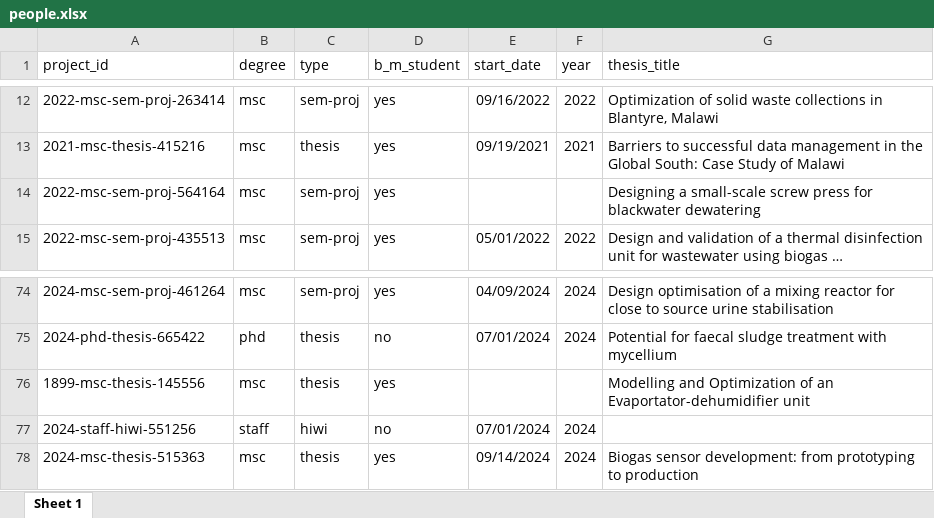
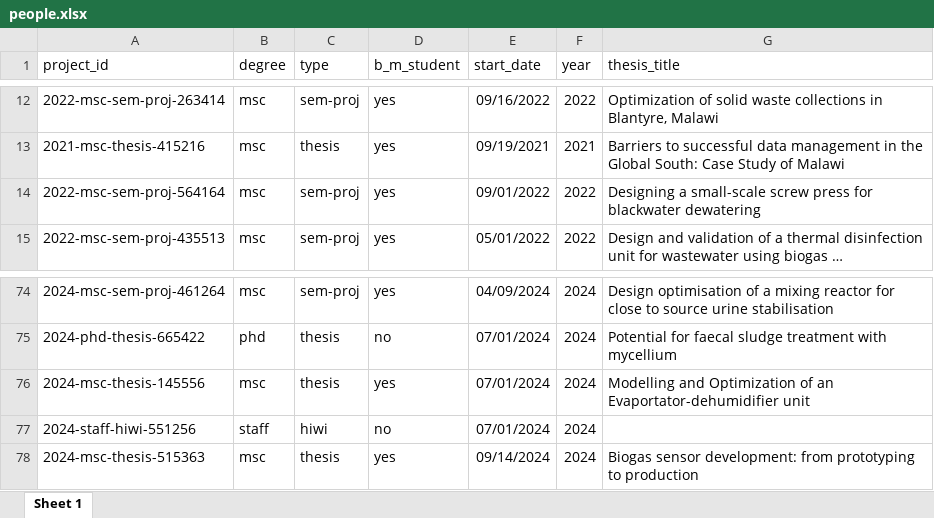
Before and after one commit to Global-Health-Engineering/ghedata, an Excel workbook: inst/extdata/people.xlsx, sheet Sheet 1, drawn as a sheet; only a part is shown, gaps mark what is left out; long unchanged cells end in …; values as stored, in another font and other column widths than the file's, no borders; the diff names each change by its address in the sheet, - before the commit and + after, or states it on an @@ line.

```diff
--- a/inst/extdata/people.xlsx (sheet Sheet 1)
+++ b/inst/extdata/people.xlsx (sheet Sheet 1)
-E14 (start_date): (empty)
+E14 (start_date): 09/01/2022
-F14 (year): (empty)
+F14 (year): 2022
-A76 (project_id): 1899-msc-thesis-145556
+A76 (project_id): 2024-msc-thesis-145556
-E76 (start_date): (empty)
+E76 (start_date): 07/01/2024
-F76 (year): (empty)
+F76 (year): 2024
```
Also changed, not shown: 5 other files.
